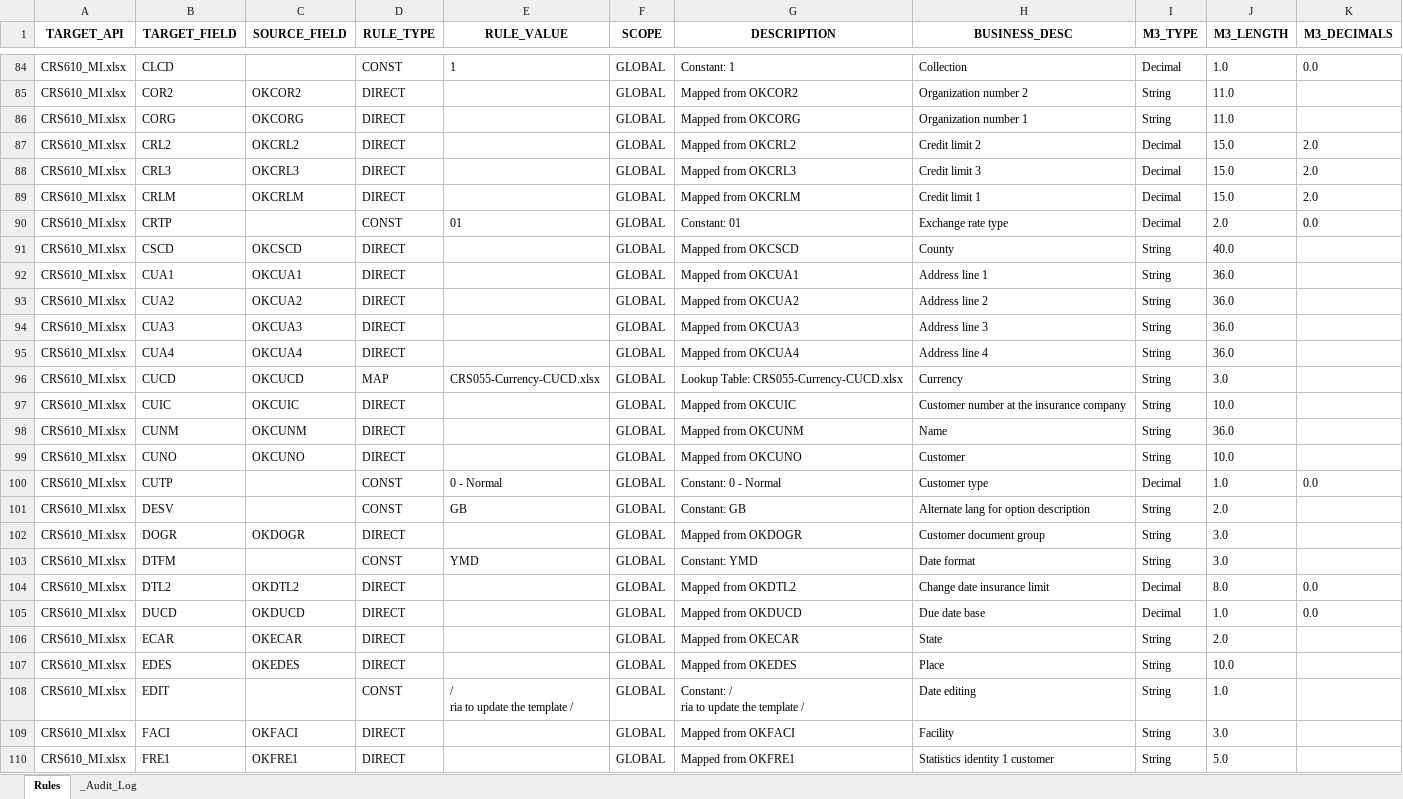
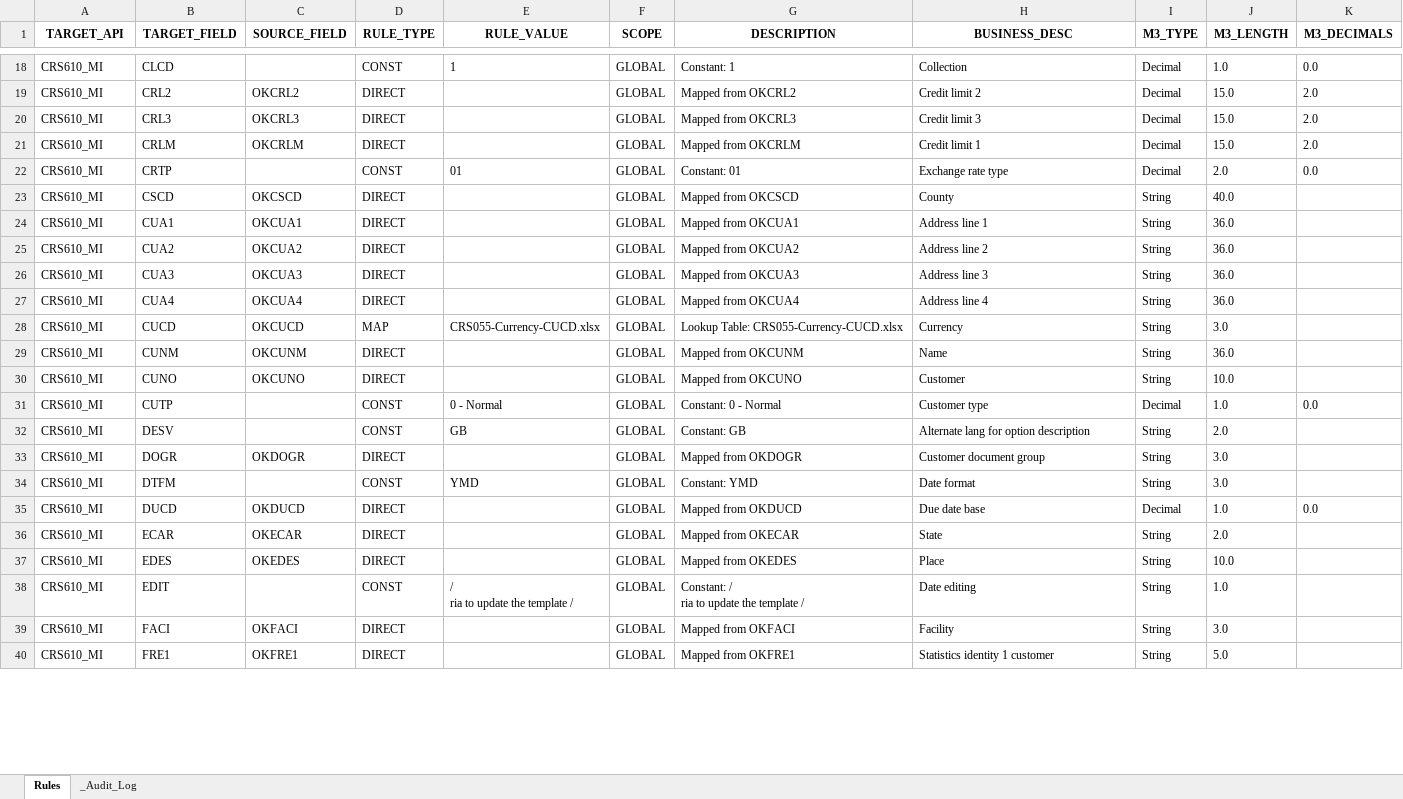
Before and after one commit to andresvicente-winpak/DataMigrationTool, an Excel workbook: config/rules/CRS610_MI.xlsx, sheet Rules, drawn as a sheet; only a part is shown, gaps mark what is left out; values as stored, in another font and other column widths than the file's, no borders; removed rows and columns are numbered as before the commit, all else as after; the diff covers the shown part only; the diff names each change by its address in the sheet, - before the commit and + after, or states it on an @@ line.

```diff
--- a/config/rules/CRS610_MI.xlsx (sheet Rules)
+++ b/config/rules/CRS610_MI.xlsx (sheet Rules)
-A18 (TARGET_API): CRS610_MI.xlsx
+A18 (TARGET_API): CRS610_MI
-row 85: CRS610_MI.xlsx | COR2 | OKCOR2 | DIRECT |  | GLOBAL | Mapped from OKCOR2 | Organization number 2 | String | 11.0
-row 86: CRS610_MI.xlsx | CORG | OKCORG | DIRECT |  | GLOBAL | Mapped from OKCORG | Organization number 1 | String | 11.0
-A19:A28 (TARGET_API): CRS610_MI.xlsx
+A19:A28 (TARGET_API): CRS610_MI
-row 97: CRS610_MI.xlsx | CUIC | OKCUIC | DIRECT |  | GLOBAL | Mapped from OKCUIC | Customer number at the insurance company | String | 10.0
-A29:A34 (TARGET_API): CRS610_MI.xlsx
+A29:A34 (TARGET_API): CRS610_MI
-row 104: CRS610_MI.xlsx | DTL2 | OKDTL2 | DIRECT |  | GLOBAL | Mapped from OKDTL2 | Change date insurance limit | Decimal | 8.0 | 0.0
-A35:A40 (TARGET_API): CRS610_MI.xlsx
+A35:A40 (TARGET_API): CRS610_MI
```
Also changed, not shown: 84 added rows, 80 removed rows and 128 edited cells elsewhere in this sheet, sheet _Audit_Log, 3 other files.
